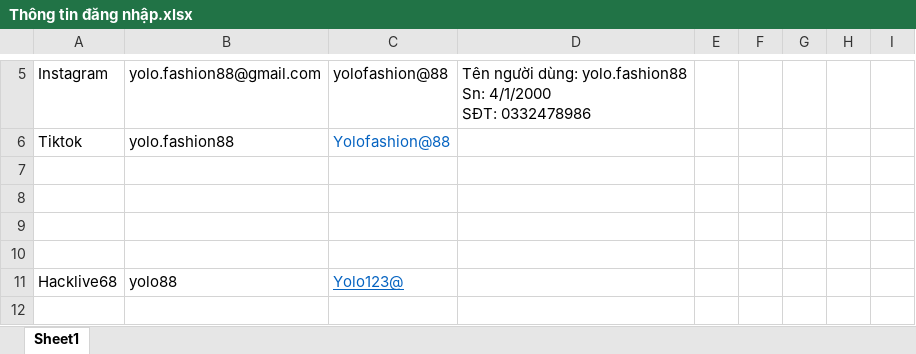
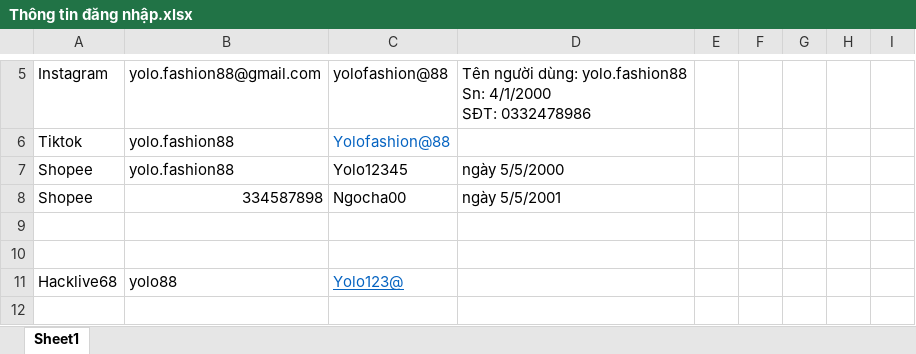
Before and after one commit to MaiHa0809/Yolo-Fashion, an Excel workbook: Thông tin đăng nhập.xlsx, sheet Sheet1, drawn as a sheet; only a part is shown, gaps mark what is left out; values as stored, in another font and other column widths than the file's, no borders; the diff names each change by its address in the sheet, - before the commit and + after, or states it on an @@ line.

Commit message:
uppp

```diff
--- a/Thông tin đăng nhập.xlsx (sheet Sheet1)
+++ b/Thông tin đăng nhập.xlsx (sheet Sheet1)
-row 7: (empty)
+row 7: Shopee | yolo.fashion88 | Yolo12345 | ngày 5/5/2000
-row 8: (empty)
+row 8: Shopee | 334587898 | Ngocha00 | ngày 5/5/2001
```
